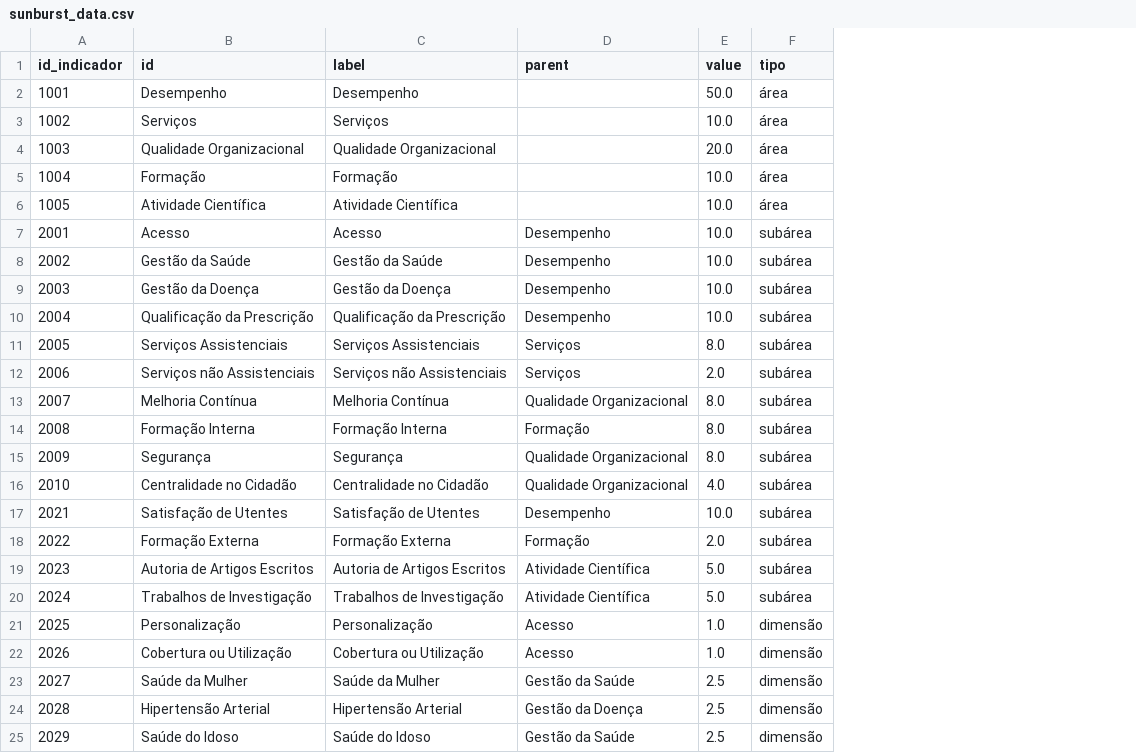
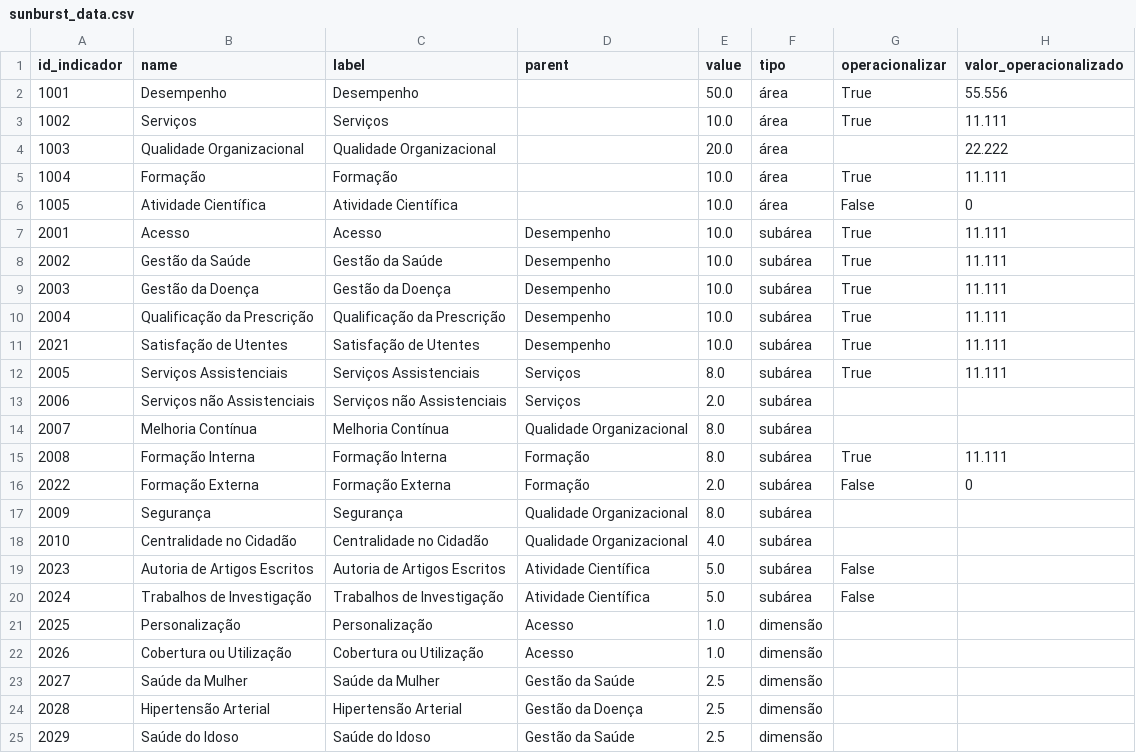
Before and after one commit to DiogoCarapito/mgfhub, a CSV file: data/sunburst_data.csv, drawn as a sheet; only a part is shown; the diff names each change by its address in the sheet, - before the commit and + after, or states it on an @@ line.

Commit message:
sunburst upgrades

```diff
--- a/data/sunburst_data.csv
+++ b/data/sunburst_data.csv
+column G (operacionalizar), rows 2-10: True | True |  | True | False | True | True | True | True; rows 12-15: True |  |  | True; rows 19-20: False | False
+column H (valor_operacionalizado), rows 2-10: 55.556 | 11.111 | 22.222 | 11.111 | 0 | 11.111 | 11.111 | 11.111 | 11.111; rows 12-15: 11.111 |  |  | 11.111
-B1: id
+B1: name
@@ row 17 moved to row 11: 2021 @@
@@ row 18 moved to row 16: 2022 @@
```
Also changed, not shown: 6 other files.
